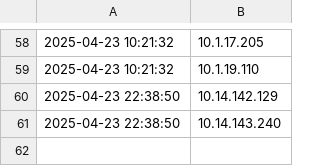
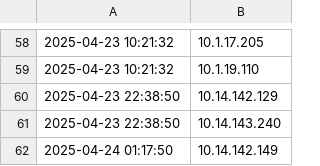
Before and after one commit to thedivsharma/NetLockr, a CSV file: detected_ips.csv, drawn as a sheet; only a part is shown, gaps mark what is left out; the diff names each change by its address in the sheet, - before the commit and + after, or states it on an @@ line.

```diff
--- a/detected_ips.csv
+++ b/detected_ips.csv
+row 62: 2025-04-24 01:17:50 | 10.14.142.149
```
Also changed, not shown: 2 other files.
